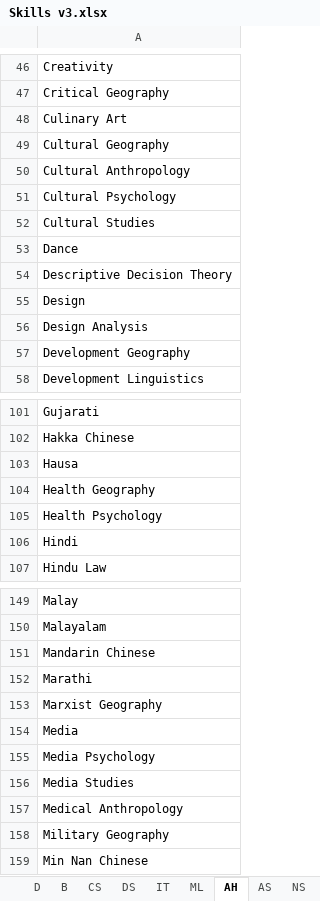
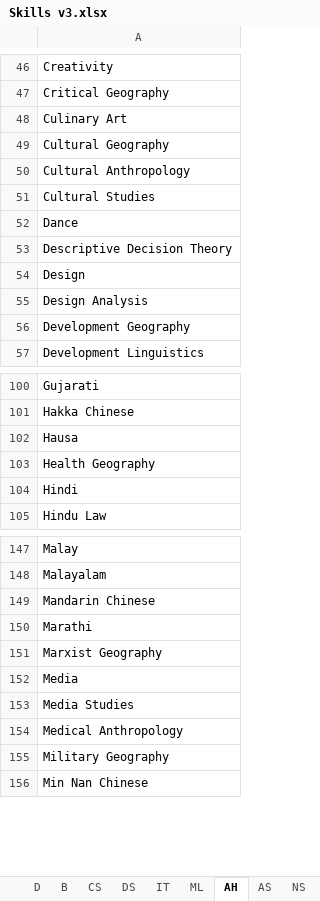
Before and after one commit to binxuankong/skills-ontology-project, an Excel workbook: skills/Skills v3.xlsx, sheet AH, drawn as a sheet; only a part is shown, gaps mark what is left out; values as stored, in another font and other column widths than the file's, no borders; table styles not drawn; the diff names each change by its address in the sheet, - before the commit and + after, or states it on an @@ line.

```diff
--- a/skills/Skills v3.xlsx (sheet AH)
+++ b/skills/Skills v3.xlsx (sheet AH)
-row 51: Cultural Psychology
-row 105: Health Psychology
-row 155: Media Psychology
```
Also changed, not shown: sheet B, sheet SS, 4 other files.
